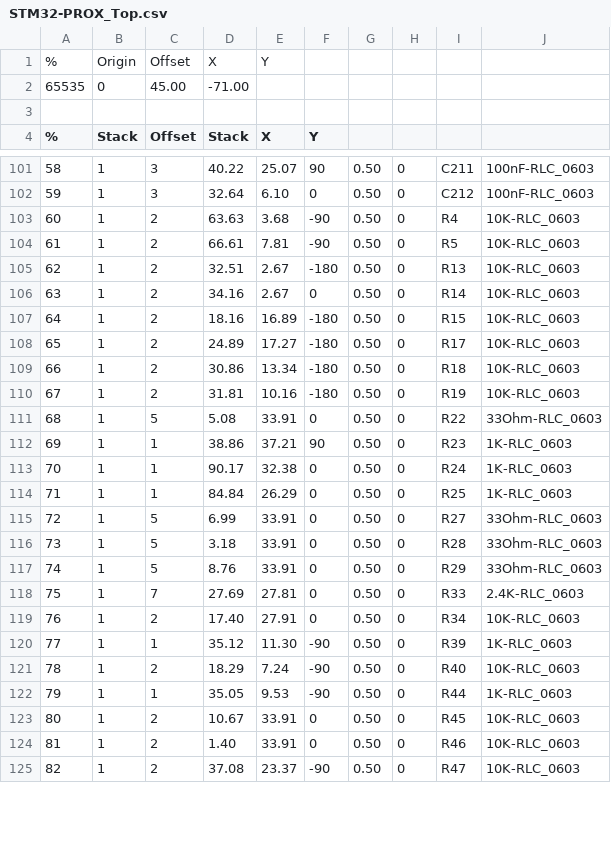
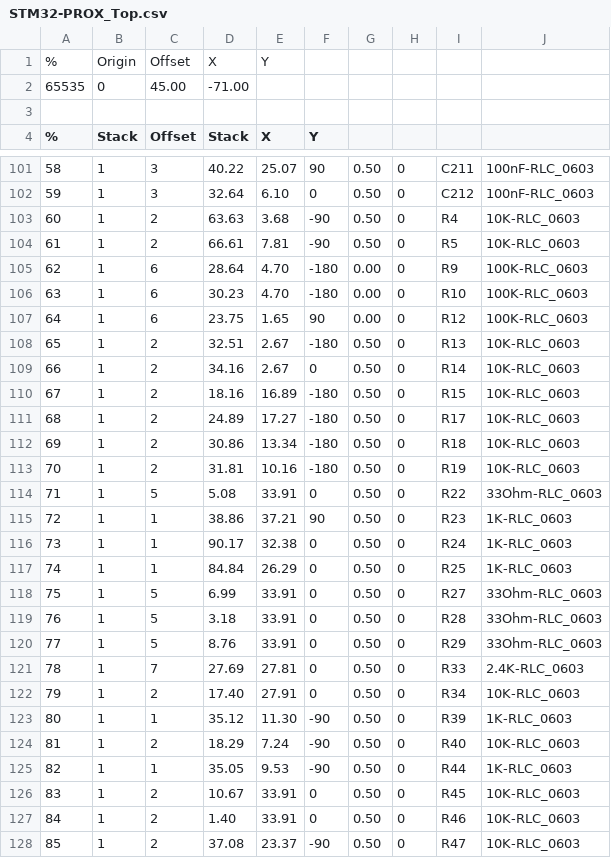
Before and after one commit to glocklueng/032, a CSV file: LayerOne_2014/badge/stm32-prox/rev3/sam7/STM32-PROX_Top.csv, drawn as a sheet; only a part is shown, gaps mark what is left out; the diff covers the shown part only.

Commit message:
added 100k 5%

```diff
--- a/LayerOne_2014/badge/stm32-prox/rev3/sam7/STM32-PROX_Top.csv
+++ b/LayerOne_2014/badge/stm32-prox/rev3/sam7/STM32-PROX_Top.csv
@@ -104,22 +104,25 @@
 61,1,2,66.61,7.81,-90,0.50,0,R5,10K-RLC_0603
-62,1,2,32.51,2.67,-180,0.50,0,R13,10K-RLC_0603
-63,1,2,34.16,2.67,0,0.50,0,R14,10K-RLC_0603
-64,1,2,18.16,16.89,-180,0.50,0,R15,10K-RLC_0603
-65,1,2,24.89,17.27,-180,0.50,0,R17,10K-RLC_0603
-66,1,2,30.86,13.34,-180,0.50,0,R18,10K-RLC_0603
-67,1,2,31.81,10.16,-180,0.50,0,R19,10K-RLC_0603
-68,1,5,5.08,33.91,0,0.50,0,R22,33Ohm-RLC_0603
-69,1,1,38.86,37.21,90,0.50,0,R23,1K-RLC_0603
-70,1,1,90.17,32.38,0,0.50,0,R24,1K-RLC_0603
-71,1,1,84.84,26.29,0,0.50,0,R25,1K-RLC_0603
-72,1,5,6.99,33.91,0,0.50,0,R27,33Ohm-RLC_0603
-73,1,5,3.18,33.91,0,0.50,0,R28,33Ohm-RLC_0603
-74,1,5,8.76,33.91,0,0.50,0,R29,33Ohm-RLC_0603
-75,1,7,27.69,27.81,0,0.50,0,R33,2.4K-RLC_0603
-76,1,2,17.40,27.91,0,0.50,0,R34,10K-RLC_0603
-77,1,1,35.12,11.30,-90,0.50,0,R39,1K-RLC_0603
-78,1,2,18.29,7.24,-90,0.50,0,R40,10K-RLC_0603
-79,1,1,35.05,9.53,-90,0.50,0,R44,1K-RLC_0603
-80,1,2,10.67,33.91,0,0.50,0,R45,10K-RLC_0603
-81,1,2,1.40,33.91,0,0.50,0,R46,10K-RLC_0603
-82,1,2,37.08,23.37,-90,0.50,0,R47,10K-RLC_0603
+62,1,6,28.64,4.70,-180,0.00,0,R9,100K-RLC_0603
+63,1,6,30.23,4.70,-180,0.00,0,R10,100K-RLC_0603
+64,1,6,23.75,1.65,90,0.00,0,R12,100K-RLC_0603
+65,1,2,32.51,2.67,-180,0.50,0,R13,10K-RLC_0603
+66,1,2,34.16,2.67,0,0.50,0,R14,10K-RLC_0603
+67,1,2,18.16,16.89,-180,0.50,0,R15,10K-RLC_0603
+68,1,2,24.89,17.27,-180,0.50,0,R17,10K-RLC_0603
+69,1,2,30.86,13.34,-180,0.50,0,R18,10K-RLC_0603
+70,1,2,31.81,10.16,-180,0.50,0,R19,10K-RLC_0603
+71,1,5,5.08,33.91,0,0.50,0,R22,33Ohm-RLC_0603
+72,1,1,38.86,37.21,90,0.50,0,R23,1K-RLC_0603
+73,1,1,90.17,32.38,0,0.50,0,R24,1K-RLC_0603
+74,1,1,84.84,26.29,0,0.50,0,R25,1K-RLC_0603
+75,1,5,6.99,33.91,0,0.50,0,R27,33Ohm-RLC_0603
+76,1,5,3.18,33.91,0,0.50,0,R28,33Ohm-RLC_0603
+77,1,5,8.76,33.91,0,0.50,0,R29,33Ohm-RLC_0603
+78,1,7,27.69,27.81,0,0.50,0,R33,2.4K-RLC_0603
+79,1,2,17.40,27.91,0,0.50,0,R34,10K-RLC_0603
+80,1,1,35.12,11.30,-90,0.50,0,R39,1K-RLC_0603
+81,1,2,18.29,7.24,-90,0.50,0,R40,10K-RLC_0603
+82,1,1,35.05,9.53,-90,0.50,0,R44,1K-RLC_0603
+83,1,2,10.67,33.91,0,0.50,0,R45,10K-RLC_0603
+84,1,2,1.40,33.91,0,0.50,0,R46,10K-RLC_0603
+85,1,2,37.08,23.37,-90,0.50,0,R47,10K-RLC_0603
```
Also changed, not shown: 14 edited cells elsewhere in this file.
